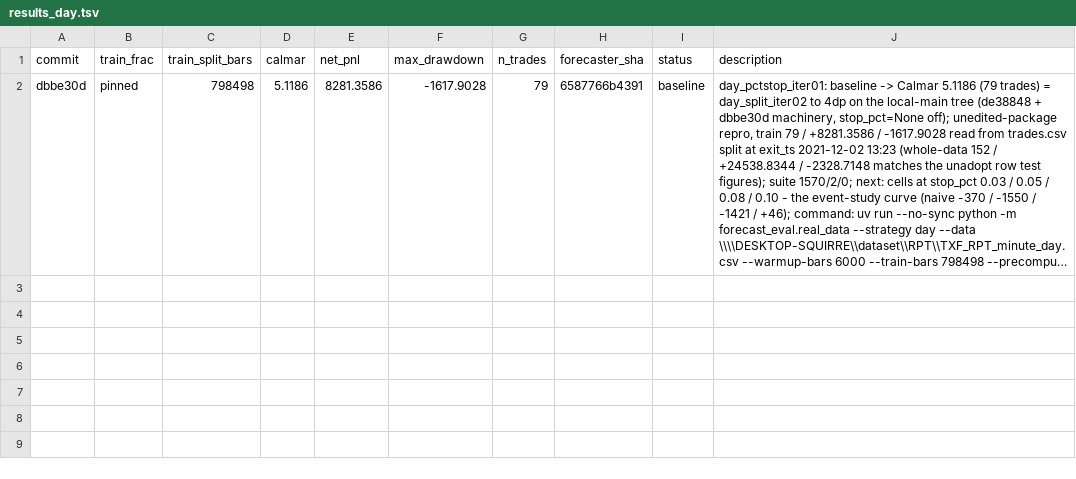
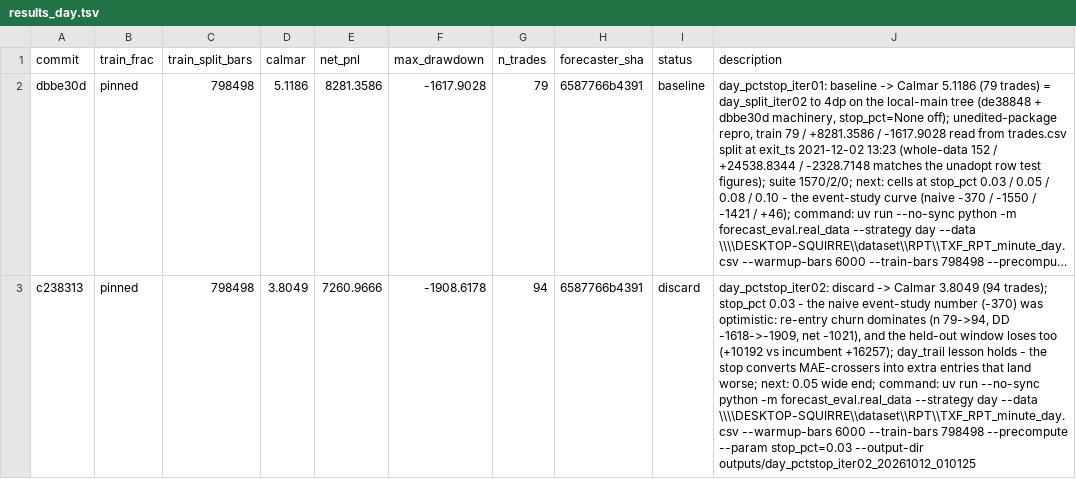
Before and after one commit to smolsquirrel936/forecast_eval, a TSV file: results_day.tsv, drawn as a sheet; long unchanged cells end in …; the diff names each change by its address in the sheet, - before the commit and + after, or states it on an @@ line.

Commit message:
day_pctstop_iter02: discard -> Calmar 3.8049 (94 trades); 3% stop churns (79->94) and widens DD; naive -370 was optimistic

```diff
--- a/results_day.tsv
+++ b/results_day.tsv
+row 3: c238313 | pinned | 798498 | 3.8049 | 7260.9666 | -1908.6178 | 94 | 6587766b4391 | discard | day_pctstop_iter02: discard -> Calmar 3.8049 (94 trades); stop_pct 0.03 - the naive event-study number (-370) was optimistic: re-entry churn dominates (n 79->94, DD -1618->-1909, net -1021), and the held-out window loses too (+10192 vs incumbent +16257); day_trail lesson holds - the stop converts MAE-crossers into extra entries that land worse; next: 0.05 wide end; command: uv run --no-sync python -m forecast_eval.real_data --strategy day --data \\\\DESKTOP-SQUIRRE\\dataset\\RPT\\TXF_RPT_minute_day.csv --warmup-bars 6000 --train-bars 798498 --precompute --param stop_pct=0.03 --output-dir outputs/day_pctstop_iter02_20261012_010125
```
